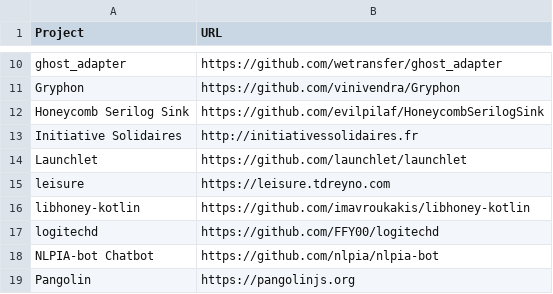
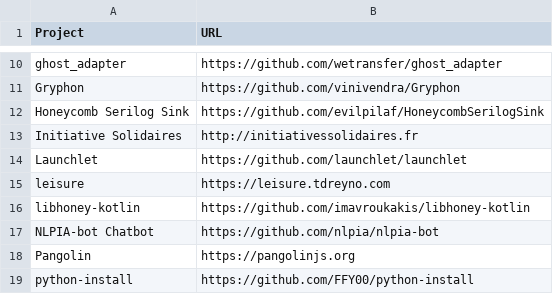
Before and after one commit to EthicalSource/hippocratic-license-3, a CSV file: static/adopters.csv, drawn as a sheet; only a part is shown, gaps mark what is left out; the shorter side is filled out with more unchanged rows; the diff names each change by its address in the sheet, - before the commit and + after, or states it on an @@ line.

Commit message:
Removed an adoption

```diff
--- a/static/adopters.csv
+++ b/static/adopters.csv
-row 17: logitechd | https://github.com/FFY00/logitechd
```
